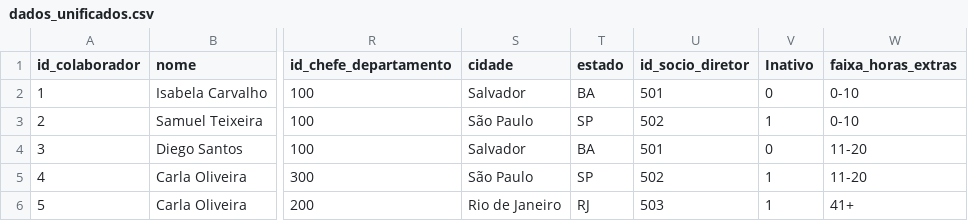
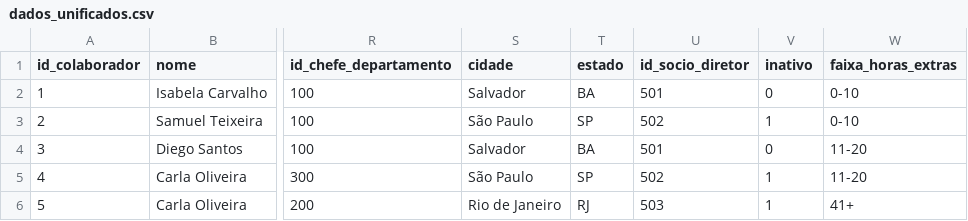
Before and after one commit to 1JoaoVitor0/Projeto-de-Nivelamento00---LACEDA, a CSV file: dados/dados_unificados.csv, drawn as a sheet; only a part is shown, gaps mark what is left out; the diff names each change by its address in the sheet, - before the commit and + after, or states it on an @@ line.

```diff
--- a/dados/dados_unificados.csv
+++ b/dados/dados_unificados.csv
-V1: Inativo
+V1: inativo
```
Also changed, not shown: 5 other files.
